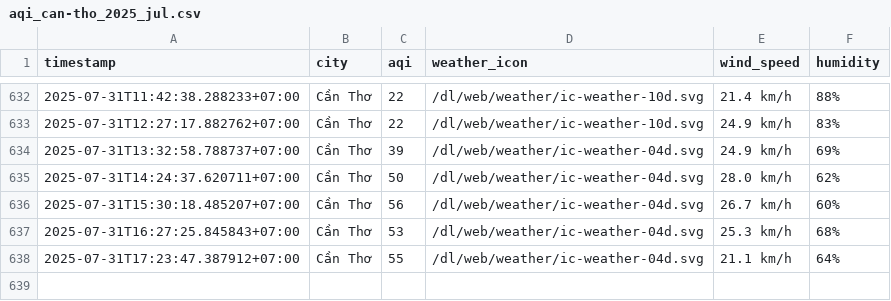
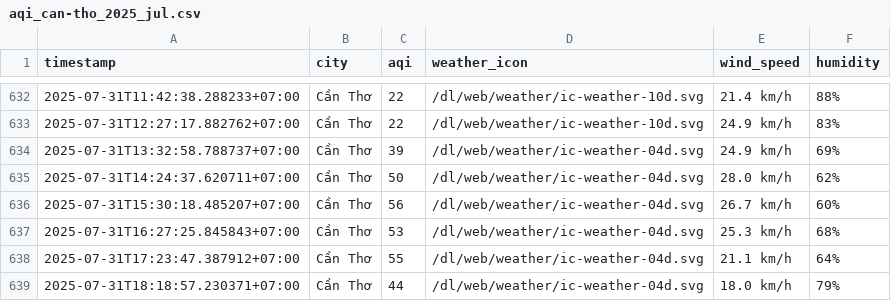
Before and after one commit to Vydtt4947/cuoi_ki, a CSV file: result/can-tho/aqi_can-tho_2025_jul.csv, drawn as a sheet; only a part is shown, gaps mark what is left out; the diff names each change by its address in the sheet, - before the commit and + after, or states it on an @@ line.

```diff
--- a/result/can-tho/aqi_can-tho_2025_jul.csv
+++ b/result/can-tho/aqi_can-tho_2025_jul.csv
+row 639: 2025-07-31T18:18:57.230371+07:00 | Cần Thơ | 44 | /dl/web/weather/ic-weather-04d.svg | 18.0 km/h | 79%
```
Also changed, not shown: result/da-nang/aqi_da-nang_2025_jul.csv, result/hai-phong/aqi_hai-phong_2025_jul.csv, 5 other files.
